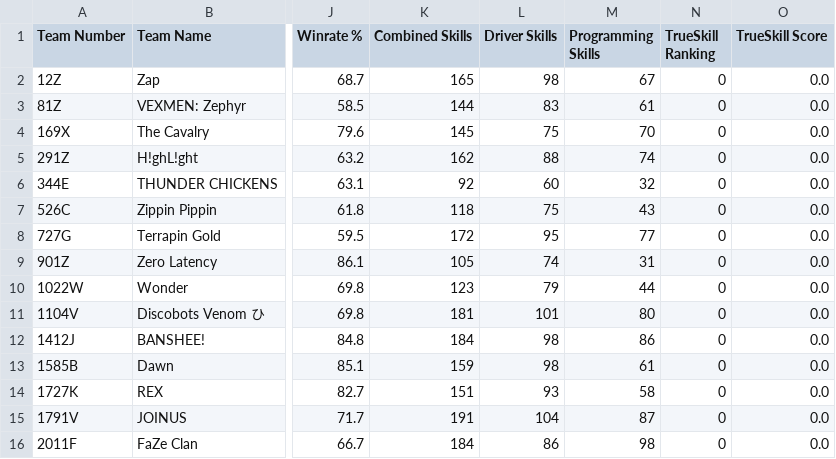
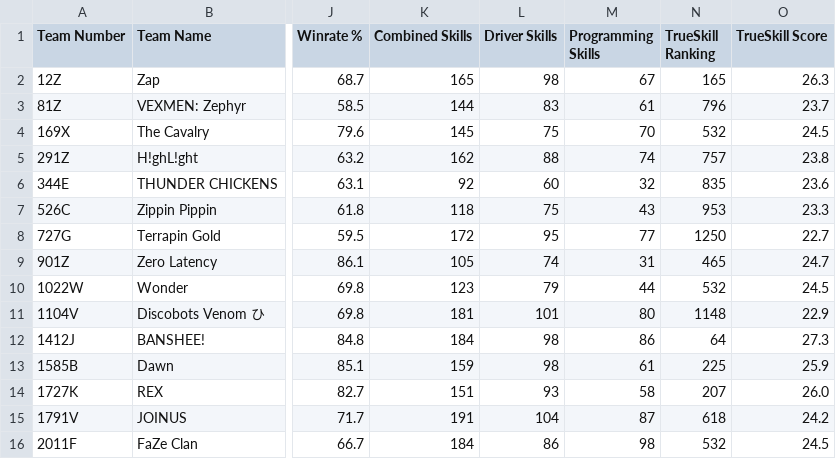
Before and after one commit to Omega-6/world, a CSV file: Worlds2026_Research_Division_Stats.csv, drawn as a sheet; only a part is shown, gaps mark what is left out; the diff covers the shown part only; the diff names each change by its address in the sheet, - before the commit and + after, or states it on an @@ line.

```diff
--- a/Worlds2026_Research_Division_Stats.csv
+++ b/Worlds2026_Research_Division_Stats.csv
-N2 (TrueSkill Ranking): 0
+N2 (TrueSkill Ranking): 165
-O2 (TrueSkill Score): 0.0
+O2 (TrueSkill Score): 26.3
-N3 (TrueSkill Ranking): 0
+N3 (TrueSkill Ranking): 796
-O3 (TrueSkill Score): 0.0
+O3 (TrueSkill Score): 23.7
-N4 (TrueSkill Ranking): 0
+N4 (TrueSkill Ranking): 532
-O4 (TrueSkill Score): 0.0
+O4 (TrueSkill Score): 24.5
-N5 (TrueSkill Ranking): 0
+N5 (TrueSkill Ranking): 757
-O5 (TrueSkill Score): 0.0
+O5 (TrueSkill Score): 23.8
-N6 (TrueSkill Ranking): 0
+N6 (TrueSkill Ranking): 835
-O6 (TrueSkill Score): 0.0
+O6 (TrueSkill Score): 23.6
-N7 (TrueSkill Ranking): 0
+N7 (TrueSkill Ranking): 953
-O7 (TrueSkill Score): 0.0
+O7 (TrueSkill Score): 23.3
-N8 (TrueSkill Ranking): 0
+N8 (TrueSkill Ranking): 1250
-O8 (TrueSkill Score): 0.0
+O8 (TrueSkill Score): 22.7
-N9 (TrueSkill Ranking): 0
+N9 (TrueSkill Ranking): 465
-O9 (TrueSkill Score): 0.0
+O9 (TrueSkill Score): 24.7
-N10 (TrueSkill Ranking): 0
+N10 (TrueSkill Ranking): 532
-O10 (TrueSkill Score): 0.0
+O10 (TrueSkill Score): 24.5
-N11 (TrueSkill Ranking): 0
+N11 (TrueSkill Ranking): 1148
-O11 (TrueSkill Score): 0.0
+O11 (TrueSkill Score): 22.9
-N12 (TrueSkill Ranking): 0
+N12 (TrueSkill Ranking): 64
-O12 (TrueSkill Score): 0.0
+O12 (TrueSkill Score): 27.3
-N13 (TrueSkill Ranking): 0
+N13 (TrueSkill Ranking): 225
-O13 (TrueSkill Score): 0.0
+O13 (TrueSkill Score): 25.9
-N14 (TrueSkill Ranking): 0
+N14 (TrueSkill Ranking): 207
-O14 (TrueSkill Score): 0.0
+O14 (TrueSkill Score): 26.0
-N15 (TrueSkill Ranking): 0
+N15 (TrueSkill Ranking): 618
-O15 (TrueSkill Score): 0.0
+O15 (TrueSkill Score): 24.2
-N16 (TrueSkill Ranking): 0
+N16 (TrueSkill Ranking): 532
-O16 (TrueSkill Score): 0.0
+O16 (TrueSkill Score): 24.5
```
Also changed, not shown: 156 edited cells elsewhere in this file, 3 other files.
